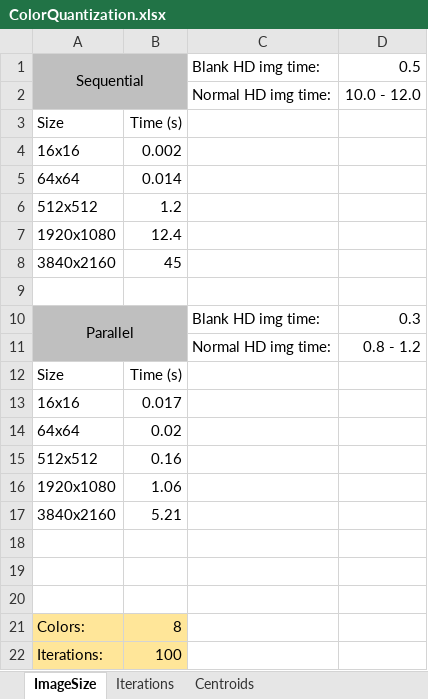
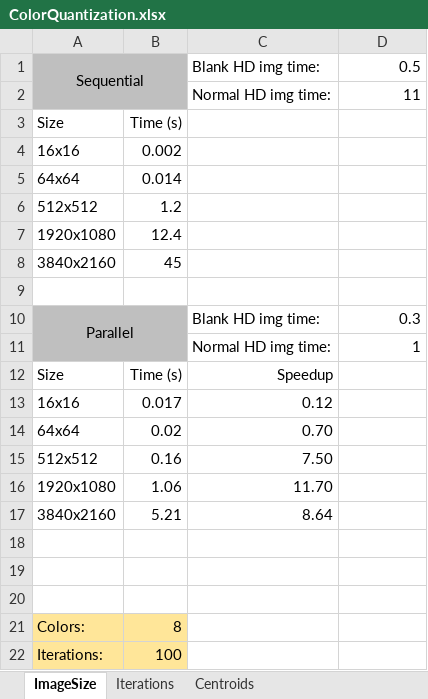
Before and after one commit to szobeczkimarcell/opencl, an Excel workbook: ColorQuantization.xlsx, sheet ImageSize, drawn as a sheet; values as stored, in another font and other column widths than the file's, no borders; charts and pictures not drawn; the diff names each change by its address in the sheet, - before the commit and + after, or states it on an @@ line.

```diff
--- a/ColorQuantization.xlsx (sheet ImageSize)
+++ b/ColorQuantization.xlsx (sheet ImageSize)
-D2: 10.0 - 12.0
+D2: 11
-D11: 0.8 - 1.2
+D11: 1
-C12: (empty)
+C12: Speedup
-C13: (empty)
+C13: 0.12
-C14: (empty)
+C14: 0.70
-C15: (empty)
+C15: 7.50
-C16: (empty)
+C16: 11.70
-C17: (empty)
+C17: 8.64
```
Also changed, not shown: sheet Iterations, sheet Centroids, charts or pictures.
